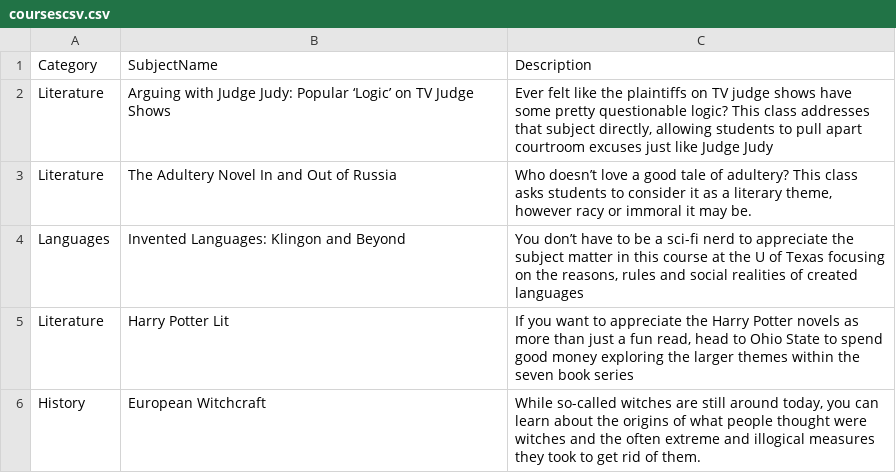
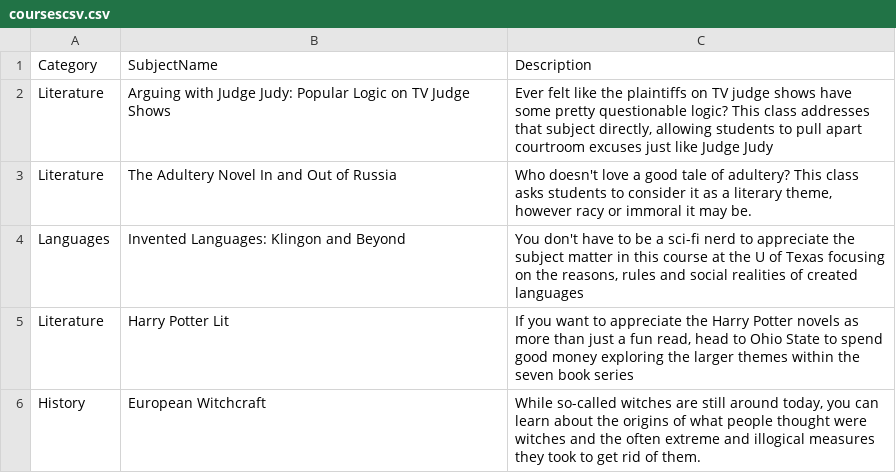
Before and after one commit to alprocto/CSCI343--SchoolScheduling, a CSV file: coursescsv.csv, drawn as a sheet; only a part is shown; the diff covers the shown part only; the diff names each change by its address in the sheet, - before the commit and + after, or states it on an @@ line.

```diff
--- a/coursescsv.csv
+++ b/coursescsv.csv
-B2: …Judy: Popular ‘Logic’ on TV…
+B2: …Judy: Popular Logic on TV…
-C3: Who doesn’t love a…
+C3: Who doesn't love a…
-C4: You don’t have to…
+C4: You don't have to…
```
Also changed, not shown: 9 edited cells elsewhere in this file, 3 other files.
